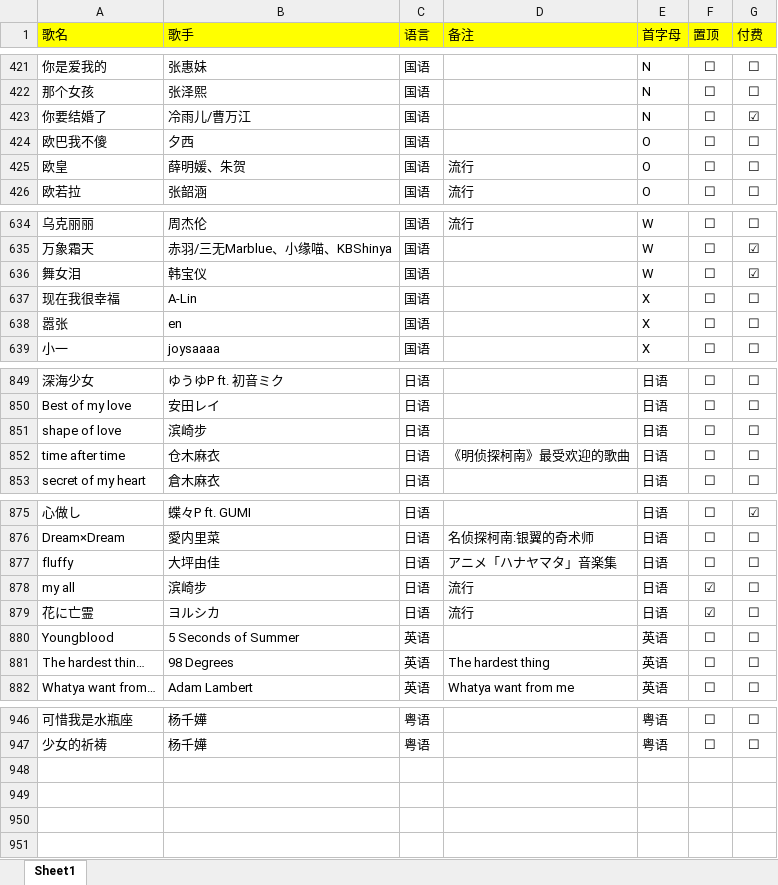
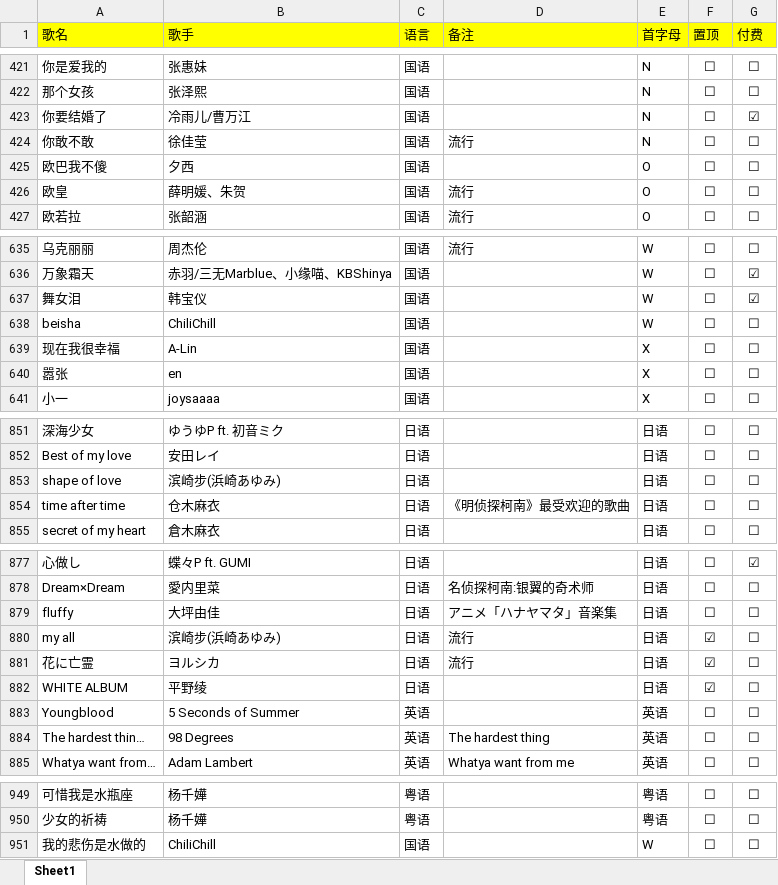
Before and after one commit to alan314m/song-list-of-nanakaie, an Excel workbook: music_list_7.xlsx, sheet Sheet1, drawn as a sheet; only a part is shown, gaps mark what is left out; values as stored, in another font and other column widths than the file's, no borders; addresses are those after the commit; the diff covers the shown part only; the diff names each change by its address in the sheet, - before the commit and + after, or states it on an @@ line.

Commit message:
updated song list 2022/3/19

```diff
--- a/music_list_7.xlsx (sheet Sheet1)
+++ b/music_list_7.xlsx (sheet Sheet1)
+row 424: 你敢不敢 | 徐佳莹 | 国语 | 流行 | N | ☐ | ☐
+row 638: beisha | ChiliChill | 国语 |  | W | ☐ | ☐
-B853 (歌手): 滨崎步
+B853 (歌手): 滨崎步(浜崎あゆみ)
-B880 (歌手): 滨崎步
+B880 (歌手): 滨崎步(浜崎あゆみ)
+row 882: WHITE ALBUM | 平野绫 | 日语 |  | 日语 | ☑ | ☐
+row 951: 我的悲伤是水做的 | ChiliChill | 国语 |  | W | ☐ | ☐
```
Also changed, not shown: 1 edited cell elsewhere in this sheet, 1 other file.
